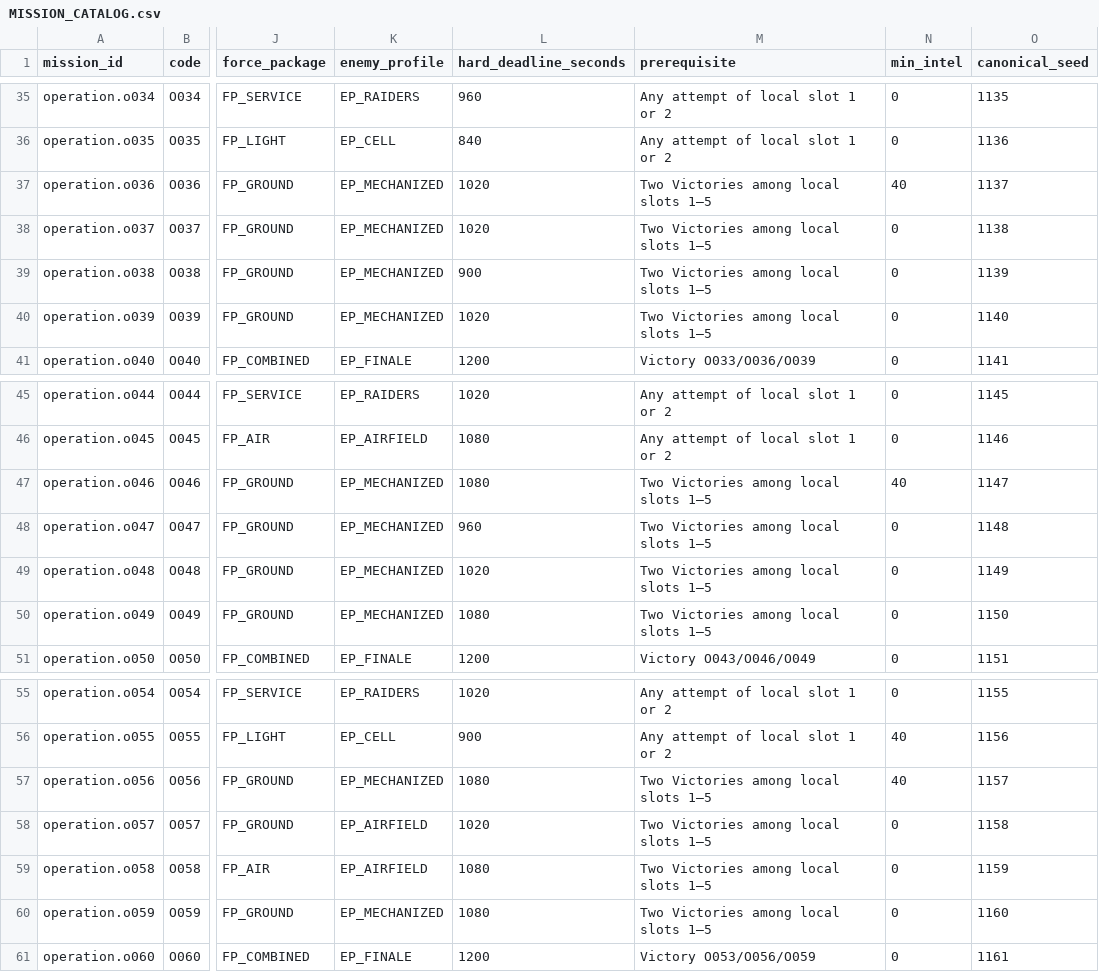
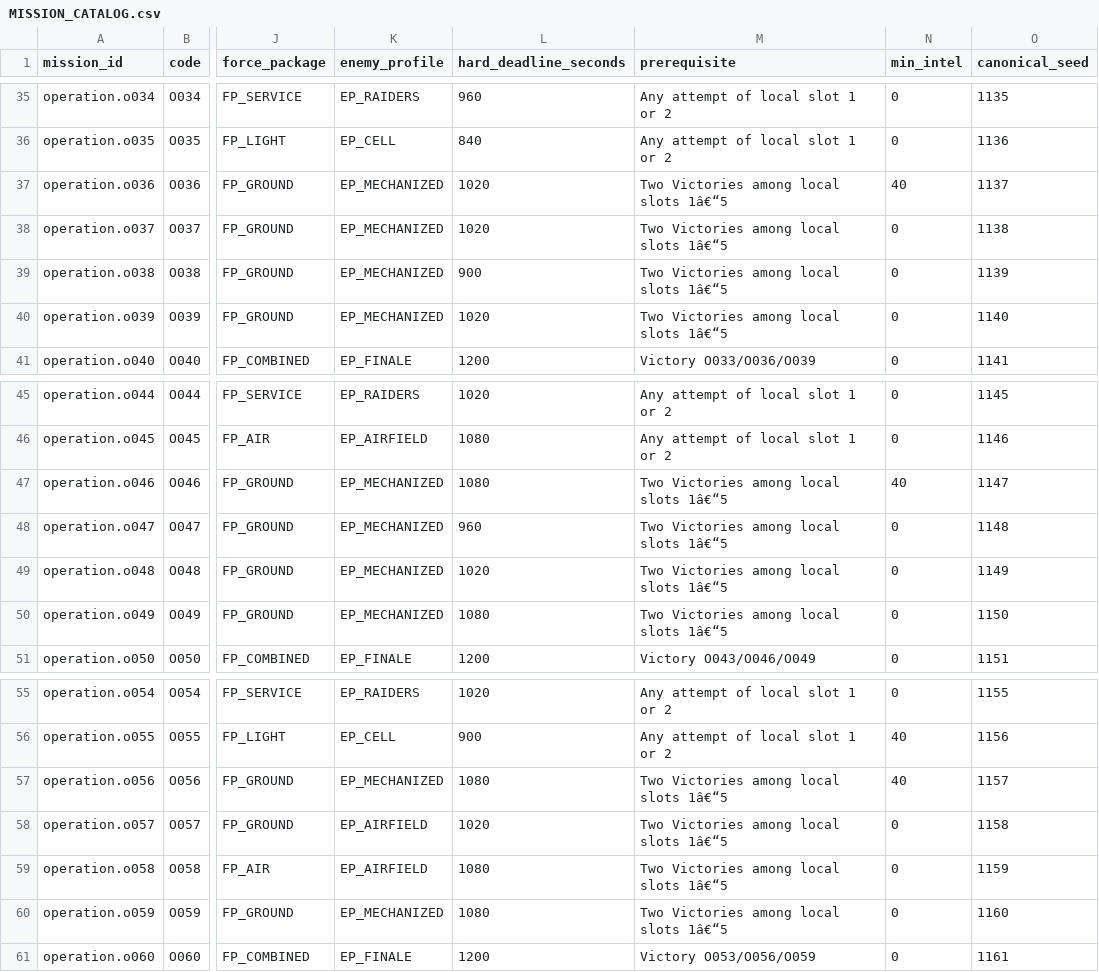
Before and after one commit to farhad2na2/WarlineCapture, a CSV file: Design/Roadmap/Operations/MISSION_CATALOG.csv, drawn as a sheet; only a part is shown, gaps mark what is left out; the diff covers the shown part only; the diff names each change by its address in the sheet, - before the commit and + after, or states it on an @@ line.

```diff
--- a/Design/Roadmap/Operations/MISSION_CATALOG.csv
+++ b/Design/Roadmap/Operations/MISSION_CATALOG.csv
-M37:M40 (prerequisite): Two Victories among local slots 1–5
+M37:M40 (prerequisite): Two Victories among local slots 1â€“5
-M47:M50 (prerequisite): Two Victories among local slots 1–5
+M47:M50 (prerequisite): Two Victories among local slots 1â€“5
-M57:M60 (prerequisite): Two Victories among local slots 1–5
+M57:M60 (prerequisite): Two Victories among local slots 1â€“5
```
Also changed, not shown: 15 edited cells elsewhere in this file, 17 other files.
